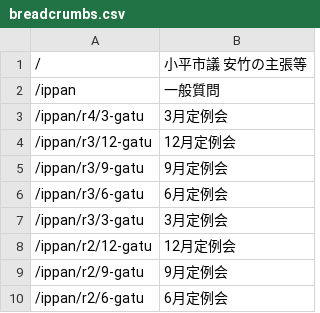
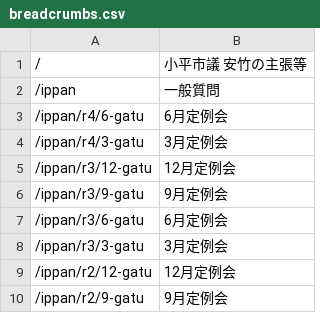
Before and after one commit to yasutakeyohei/book-yasutake, a CSV file: breadcrumbs.csv, drawn as a sheet; only a part is shown; the shorter side is filled out with more unchanged rows; the diff names each change by its address in the sheet, - before the commit and + after, or states it on an @@ line.

Commit message:
6月定例会を追加

```diff
--- a/breadcrumbs.csv
+++ b/breadcrumbs.csv
+row 3: /ippan/r4/6-gatu | 6月定例会
```
